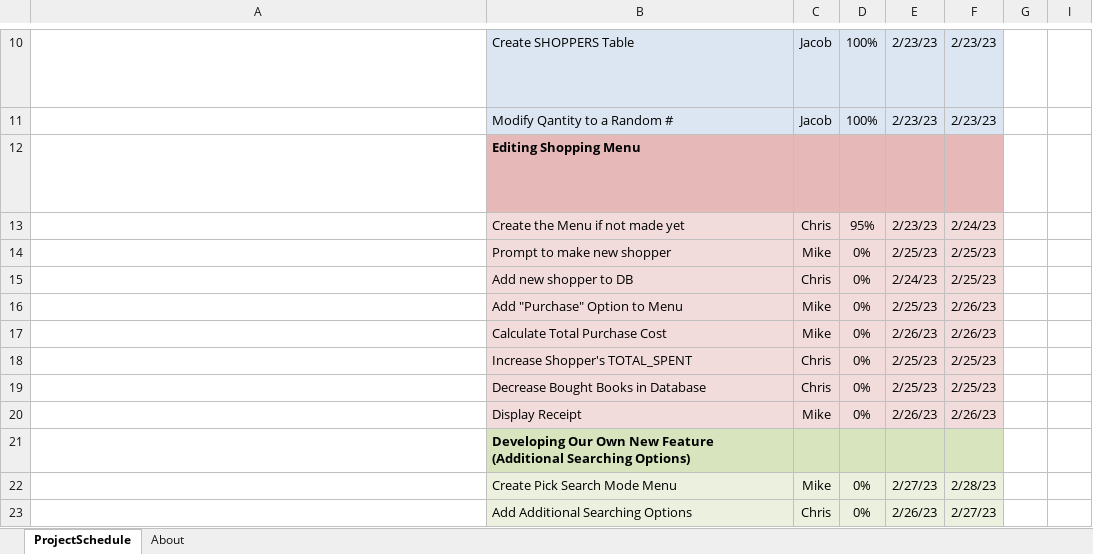
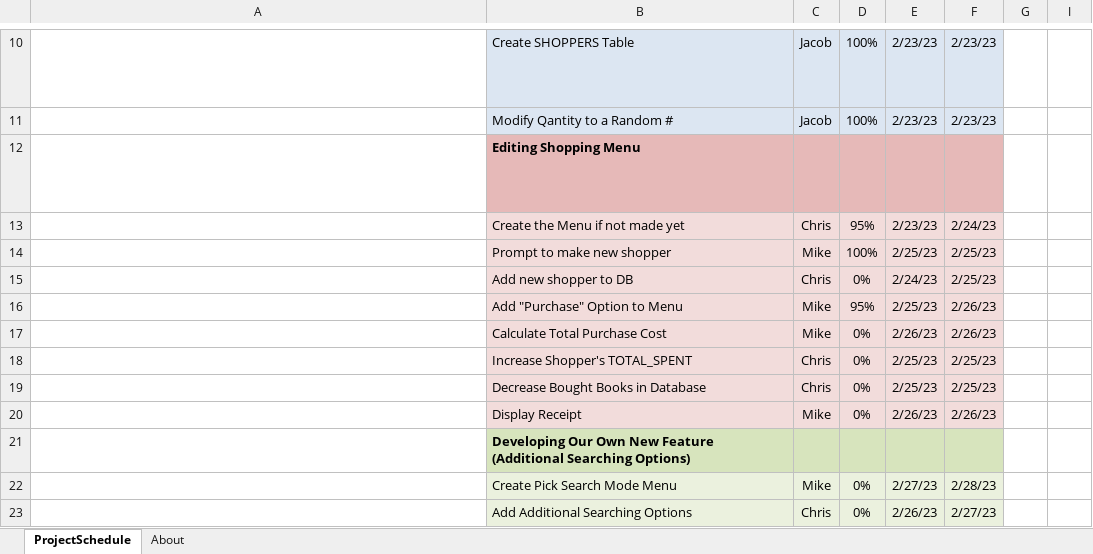
Before and after one commit to Awsomeman328/CPP2Group4Assignment2BookstoreInventory, an Excel workbook: Week 7 Gantt Chart.xlsx, sheet ProjectSchedule, drawn as a sheet; only a part is shown, gaps mark what is left out; long unchanged cells end in …; values as stored, in another font and other column widths than the file's, no borders; conditional formats not drawn; the diff names each change by its address in the sheet, - before the commit and + after, or states it on an @@ line.

Commit message:
Updating Database to be more stable
So I found an issue in my database design that allowed for a few columns to be NULL when we always expect them to have a valid value. This lead to a few bad records sneaking into the database and causing problems.

This commit is me deleting those records and remaking the BOOKS table to not allow NULLs in any of our columns except for Description and Genre.

Also updating the Gantt chart on my end to reflect the work that Mike did today.

```diff
--- a/Week 7 Gantt Chart.xlsx (sheet ProjectSchedule)
+++ b/Week 7 Gantt Chart.xlsx (sheet ProjectSchedule)
-D14: 0%
+D14: 100%
-D16: 0%
+D16: 95%
```
Also changed, not shown: 1 other file.
